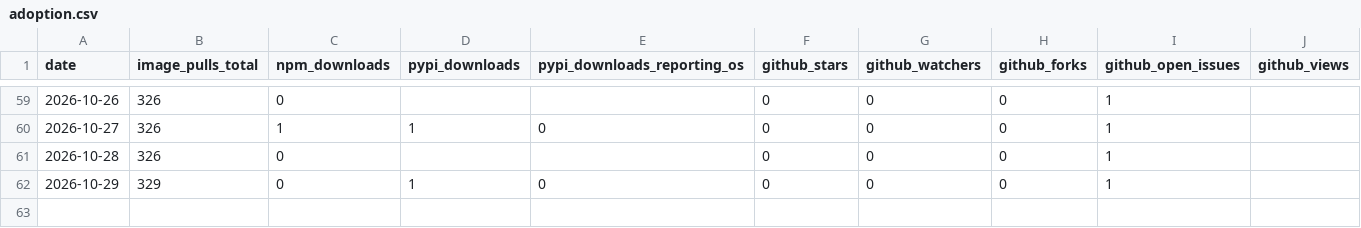
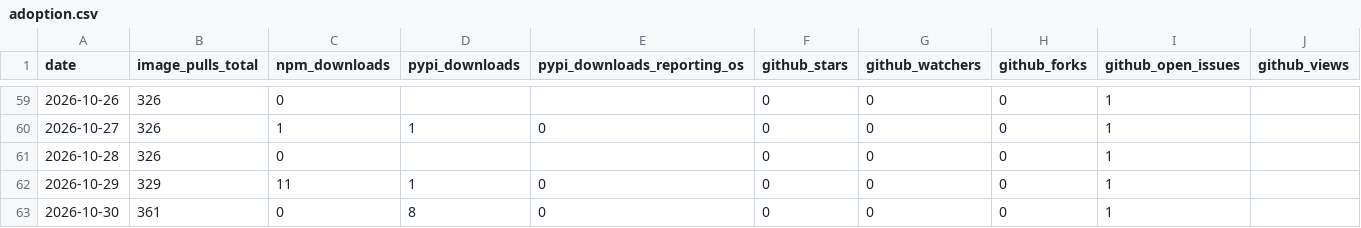
Before and after one commit to High-ArchyTech-Solutions/archytan-lite-community, a CSV file: adoption.csv, drawn as a sheet; only a part is shown, gaps mark what is left out; rows hold the shown columns only; the diff names each change by its address in the sheet, - before the commit and + after, or states it on an @@ line.

```diff
--- a/adoption.csv
+++ b/adoption.csv
-C62 (npm_downloads): 0
+C62 (npm_downloads): 11
+row 63: 2026-10-30 | 361 | 0 | 8 | 0 | 0 | 0 | 0 | 1
```
